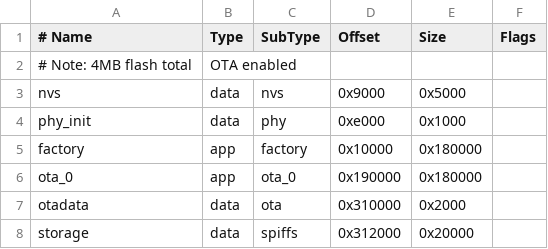
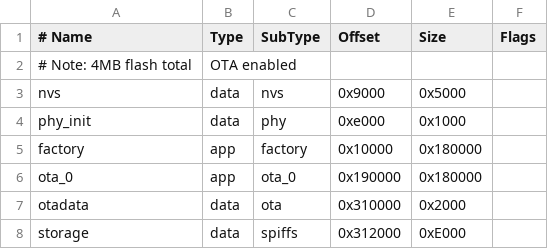
Before and after one commit to screemerpl/bike_pressure_monitor, a CSV file: partitions.csv, drawn as a sheet; the diff names each change by its address in the sheet, - before the commit and + after, or states it on an @@ line.

```diff
--- a/partitions.csv
+++ b/partitions.csv
-E8 (Size): 0x20000
+E8 (Size): 0xE000
```
Also changed, not shown: 20 other files.
